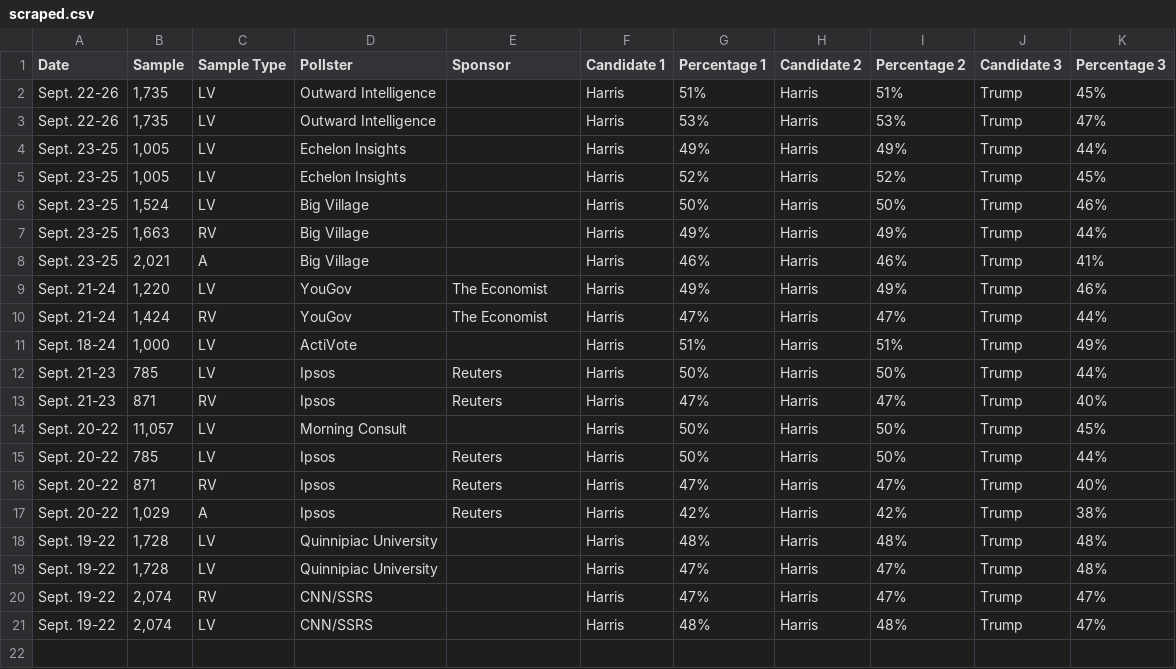
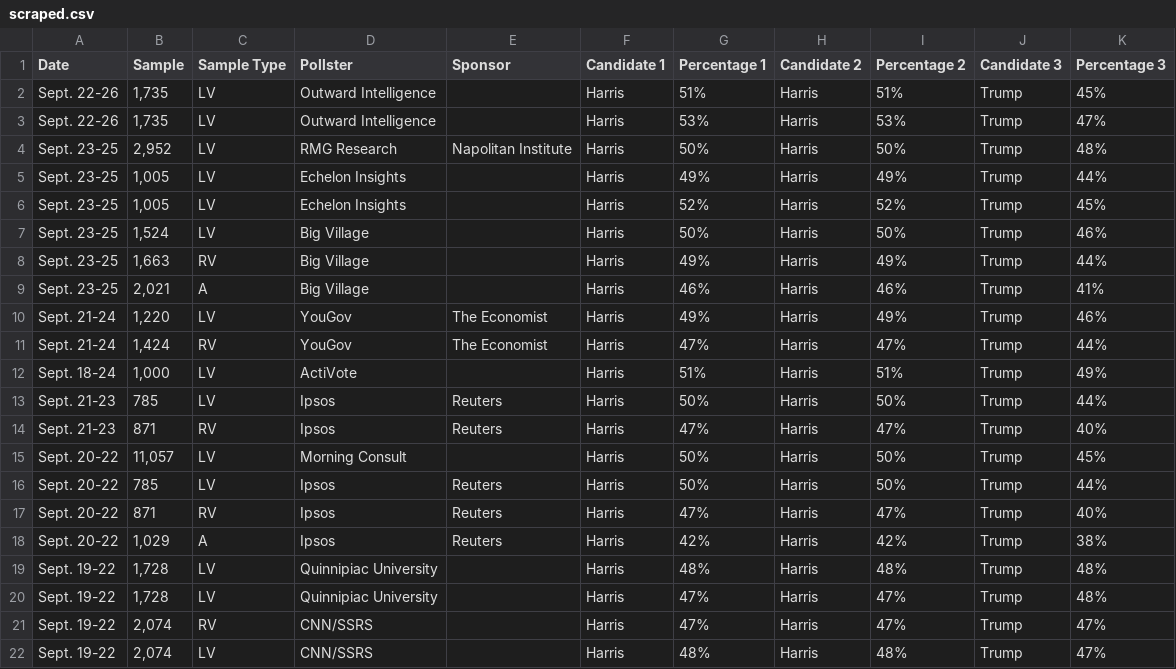
Before and after one commit to bi-cnc/USA_president_2024, a CSV file: scraped.csv, drawn as a sheet.

Commit message:
Update scraped.csv

```diff
--- a/scraped.csv
+++ b/scraped.csv
@@ -3,2 +3,3 @@ Sept. 22-26,"1,735",LV,Outward Intelligence,,Harris,51%,Harris,51%,Trump,45%
 Sept. 22-26,"1,735",LV,Outward Intelligence,,Harris,53%,Harris,53%,Trump,47%
+Sept. 23-25,"2,952",LV,RMG Research,Napolitan Institute,Harris,50%,Harris,50%,Trump,48%
 Sept. 23-25,"1,005",LV,Echelon Insights,,Harris,49%,Harris,49%,Trump,44%
```
